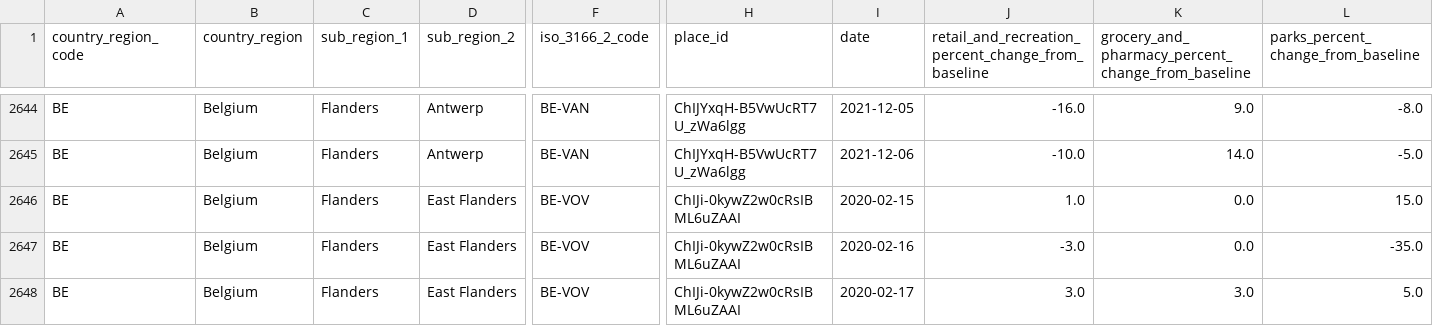
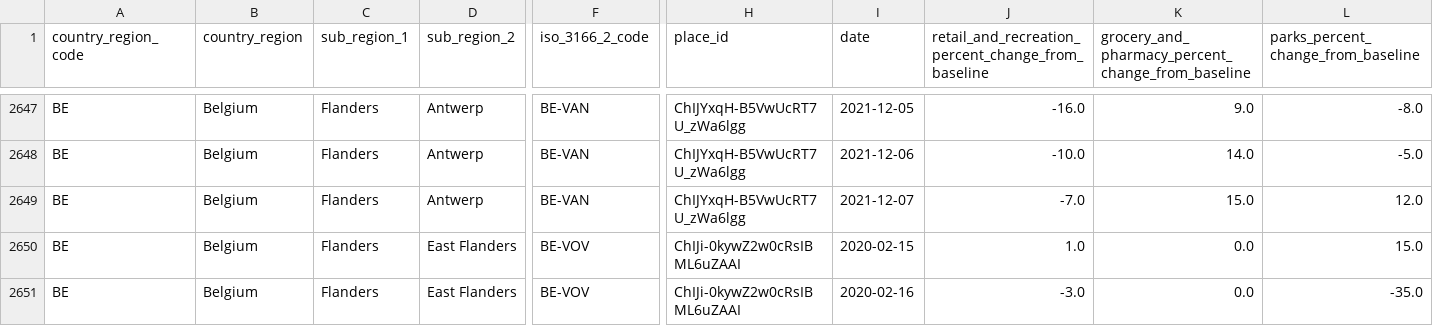
Before and after one commit to pschaus/covidatabe, a CSV file: static/csv/google_mobility_report_be.csv, drawn as a sheet; only a part is shown, gaps mark what is left out; the shorter side is filled out with more unchanged rows; rows hold the shown columns only; the diff covers the shown part only; the diff names each change by its address in the sheet, - before the commit and + after, or states it on an @@ line.

```diff
--- a/static/csv/google_mobility_report_be.csv
+++ b/static/csv/google_mobility_report_be.csv
+row 2649: BE | Belgium | Flanders | Antwerp | BE-VAN | ChIJYxqH-B5VwUcRT7U_zWa6lgg | 2021-12-07 | -7.0 | 15.0 | 12.0
```
Also changed, not shown: 13 added rows elsewhere in this file, static/csv/google_mobility_report_eu.csv, 7 other files.
